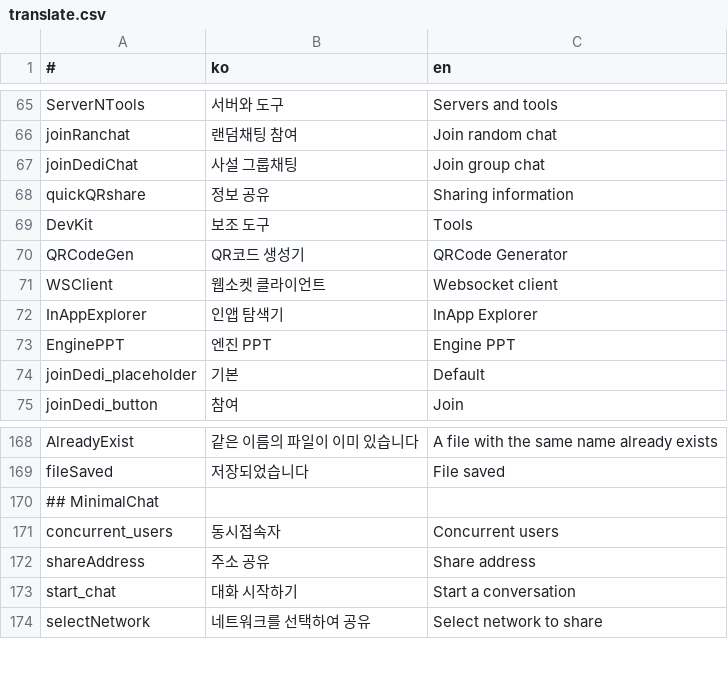
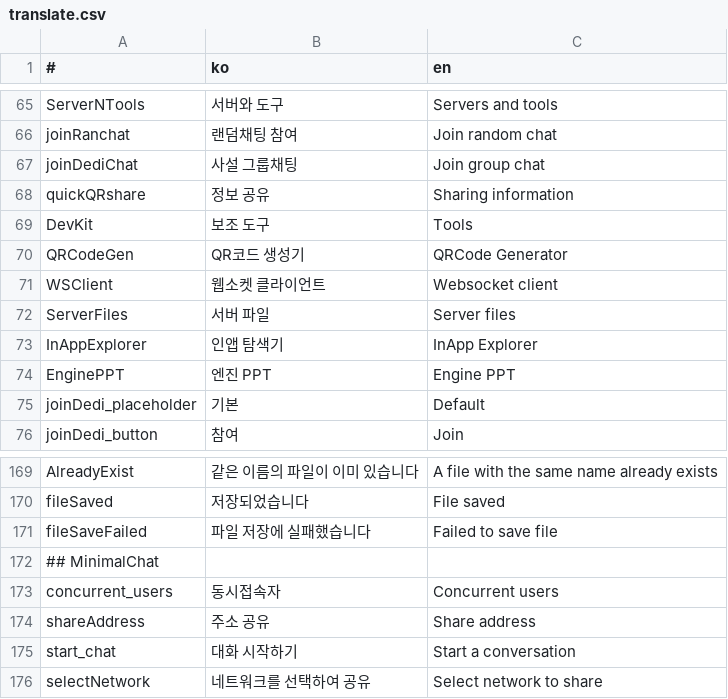
Before and after one commit to is2you2/is2you2.github.io, a CSV file: pjcone_pwa/assets/data/translate.csv, drawn as a sheet; only a part is shown, gaps mark what is left out; the diff names each change by its address in the sheet, - before the commit and + after, or states it on an @@ line.

```diff
--- a/pjcone_pwa/assets/data/translate.csv
+++ b/pjcone_pwa/assets/data/translate.csv
+row 72: ServerFiles | 서버 파일 | Server files
+row 171: fileSaveFailed | 파일 저장에 실패했습니다 | Failed to save file
```
Also changed, not shown: 10 other files.
